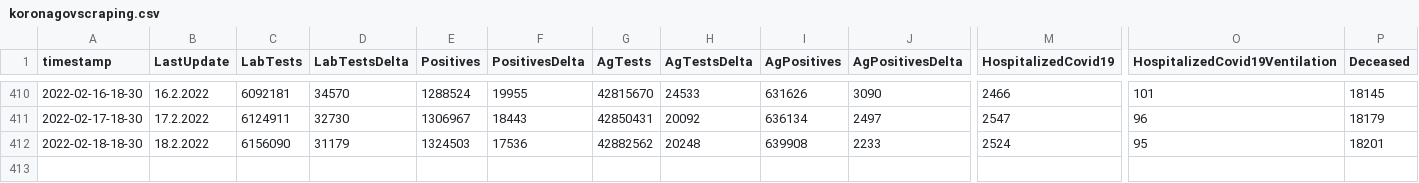
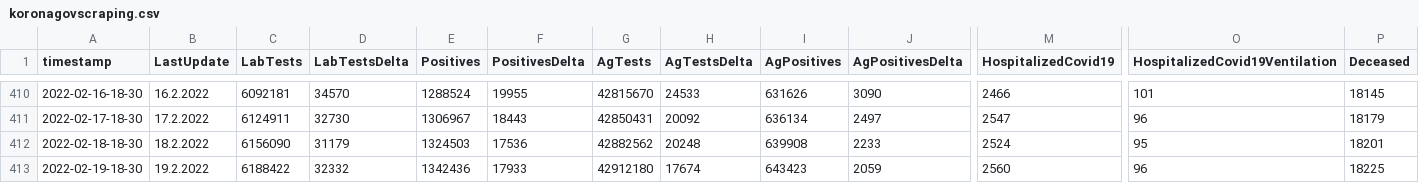
Before and after one commit to MartinHBA/VedaPomahaData, a CSV file: KORONAGOVSTATS/koronagovscraping.csv, drawn as a sheet; only a part is shown, gaps mark what is left out; rows hold the shown columns only; the diff names each change by its address in the sheet, - before the commit and + after, or states it on an @@ line.

Commit message:
updated at 2022-02-19-18-30

```diff
--- a/KORONAGOVSTATS/koronagovscraping.csv
+++ b/KORONAGOVSTATS/koronagovscraping.csv
+row 413: 2022-02-19-18-30 | 19.2.2022 | 6188422 | 32332 | 1342436 | 17933 | 42912180 | 17674 | 643423 | 2059 | 2560 | 96 | 18225
```
